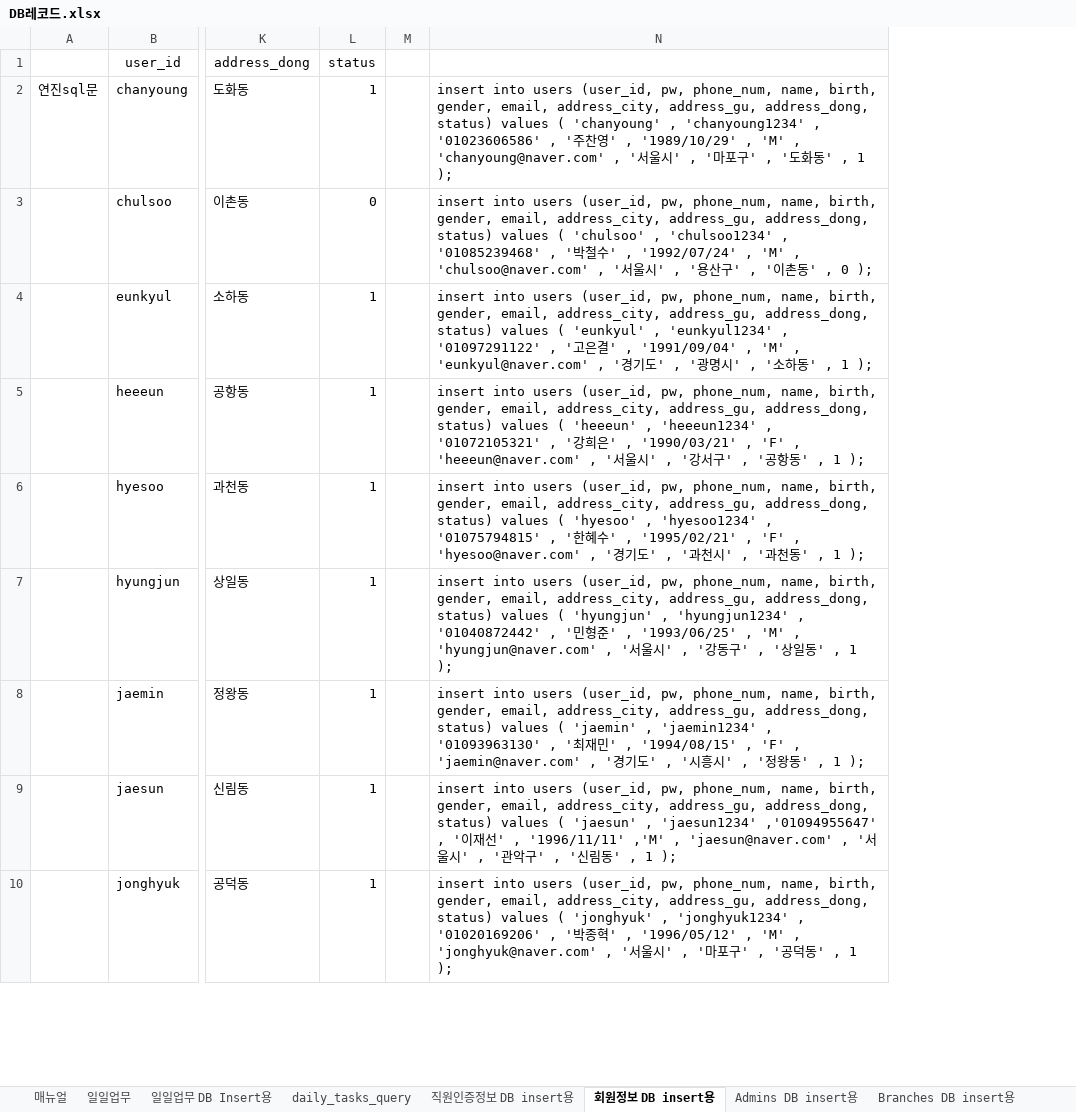
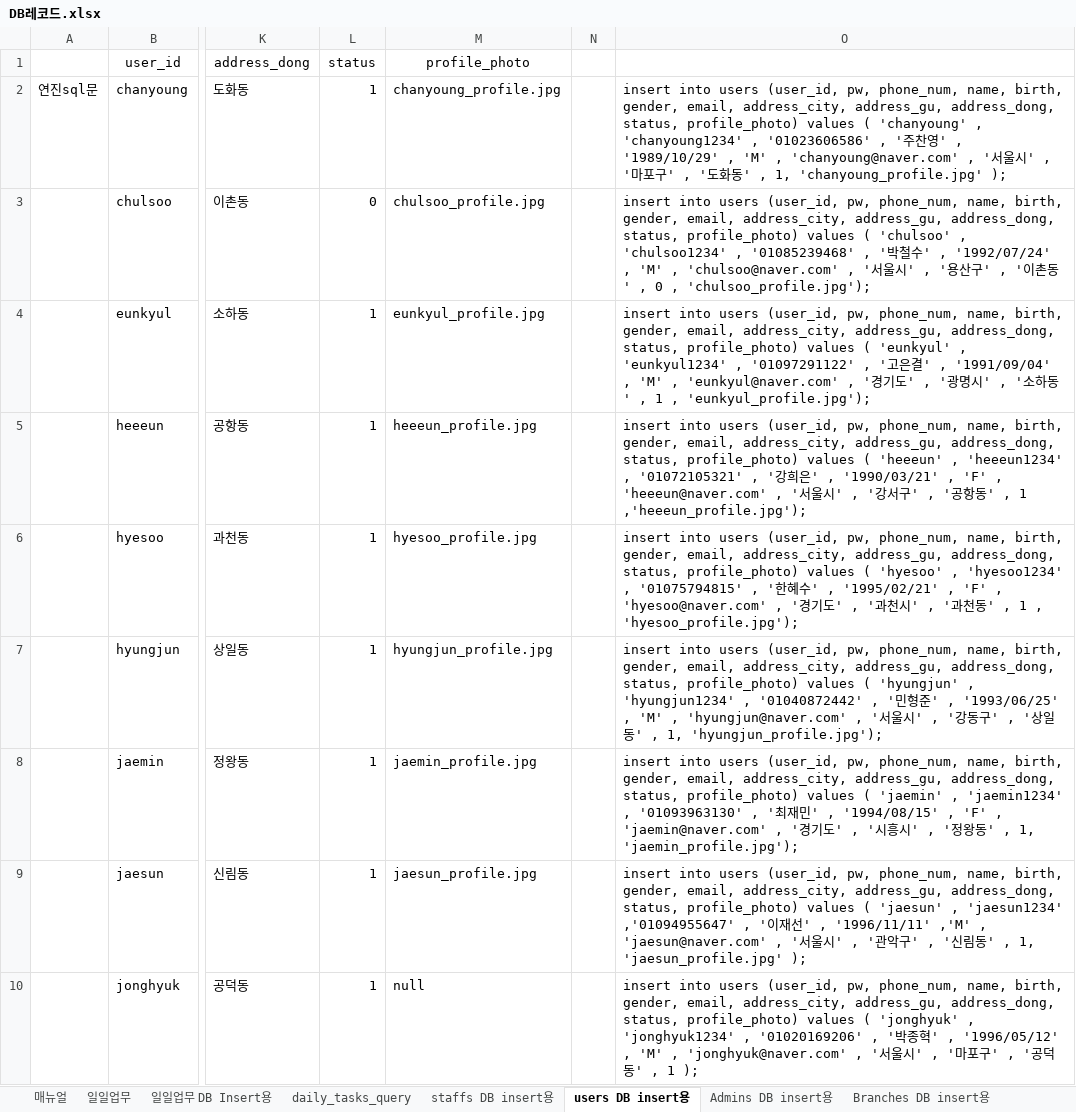
Before and after one commit to Matrix-ERPSolution/Matrix-Webapp, an Excel workbook: DB레코드.xlsx, sheet users DB insert용, drawn as a sheet; only a part is shown, gaps mark what is left out; values as stored, in another font and other column widths than the file's, no borders; removed rows and columns are numbered as before the commit, all else as after; the diff names each change by its address in the sheet, - before the commit and + after, or states it on an @@ line.

Commit message:
admins & users 테이블 수정

```diff
--- a/DB레코드.xlsx (sheet users DB insert용)
+++ b/DB레코드.xlsx (sheet users DB insert용)
-sheet tab: 직원인증정보 DB insert용
+sheet tab: staffs DB insert용
-sheet tab: 회원정보 DB insert용
+sheet tab: users DB insert용
+column M (profile_photo), rows 2-10: chanyoung_profile.jpg | chulsoo_profile.jpg | eunkyul_profile.jpg | heeeun_profile.jpg | hyesoo_profile.jpg | hyungjun_profile.jpg | jaemin_profile.jpg | jaesun_profile.jpg | null
-column N, rows 2-10: insert into users (user_id, pw, phone_num, name, birth, gender, email, address_city, address_gu, address_dong, status) values ( 'chanyoung' , 'chanyoung1234' , '01023606586' , '주찬영' , '1989/10/29' , 'M' , 'chanyoung@naver.com' , '서울시' , '마포구' , '도화동' , 1 ); | insert into users (user_id, pw, phone_num, name, birth, gender, email, address_city, address_gu, address_dong, status) values ( 'chulsoo' , 'chulsoo1234' , '01085239468' , '박철수' , '1992/07/24' , 'M' , 'chulsoo@naver.com' , '서울시' , '용산구' , '이촌동' , 0 ); | insert into users (user_id, pw, phone_num, name, birth, gender, email, address_city, address_gu, address_dong, status) values ( 'eunkyul' , 'eunkyul1234' , '01097291122' , '고은결' , '1991/09/04' , 'M' , 'eunkyul@naver.com' , '경기도' , '광명시' , '소하동' , 1 ); | insert into users (user_id, pw, phone_num, name, birth, gender, email, address_city, address_gu, address_dong, status) values ( 'heeeun' , 'heeeun1234' , '01072105321' , '강희은' , '1990/03/21' , 'F' , 'heeeun@naver.com' , '서울시' , '강서구' , '공항동' , 1 ); | insert into users (user_id, pw, phone_num, name, birth, gender, email, address_city, address_gu, address_dong, status) values ( 'hyesoo' , 'hyesoo1234' , '01075794815' , '한혜수' , '1995/02/21' , 'F' , 'hyesoo@naver.com' , '경기도' , '과천시' , '과천동' , 1 ); | insert into users (user_id, pw, phone_num, name, birth, gender, email, address_city, address_gu, address_dong, status) values ( 'hyungjun' , 'hyungjun1234' , '01040872442' , '민형준' , '1993/06/25' , 'M' , 'hyungjun@naver.com' , '서울시' , '강동구' , '상일동' , 1 ); | insert into users (user_id, pw, phone_num, name, birth, gender, email, address_city, address_gu, address_dong, status) values ( 'jaemin' , 'jaemin1234' , '01093963130' , '최재민' , '1994/08/15' , 'F' , 'jaemin@naver.com' , '경기도' , '시흥시' , '정왕동' , 1 ); | insert into users (user_id, pw, phone_num, name, birth, gender, email, address_city, address_gu, address_dong, status) values ( 'jaesun' , 'jaesun1234' ,'01094955647' , '이재선' , '1996/11/11' ,'M' , 'jaesun@naver.com' , '서울시' , '관악구' , '신림동' , 1 ); | insert into users (user_id, pw, phone_num, name, birth, gender, email, address_city, address_gu, address_dong, status) values ( 'jonghyuk' , 'jonghyuk1234' , '01020169206' , '박종혁' , '1996/05/12' , 'M' , 'jonghyuk@naver.com' , '서울시' , '마포구' , '공덕동' , 1 );
+column O, rows 2-10: insert into users (user_id, pw, phone_num, name, birth, gender, email, address_city, address_gu, address_dong, status, profile_photo) values ( 'chanyoung' , 'chanyoung1234' , '01023606586' , '주찬영' , '1989/10/29' , 'M' , 'chanyoung@naver.com' , '서울시' , '마포구' , '도화동' , 1, 'chanyoung_profile.jpg' ); | insert into users (user_id, pw, phone_num, name, birth, gender, email, address_city, address_gu, address_dong, status, profile_photo) values ( 'chulsoo' , 'chulsoo1234' , '01085239468' , '박철수' , '1992/07/24' , 'M' , 'chulsoo@naver.com' , '서울시' , '용산구' , '이촌동' , 0 , 'chulsoo_profile.jpg'); | insert into users (user_id, pw, phone_num, name, birth, gender, email, address_city, address_gu, address_dong, status, profile_photo) values ( 'eunkyul' , 'eunkyul1234' , '01097291122' , '고은결' , '1991/09/04' , 'M' , 'eunkyul@naver.com' , '경기도' , '광명시' , '소하동' , 1 , 'eunkyul_profile.jpg'); | insert into users (user_id, pw, phone_num, name, birth, gender, email, address_city, address_gu, address_dong, status, profile_photo) values ( 'heeeun' , 'heeeun1234' , '01072105321' , '강희은' , '1990/03/21' , 'F' , 'heeeun@naver.com' , '서울시' , '강서구' , '공항동' , 1 ,'heeeun_profile.jpg'); | insert into users (user_id, pw, phone_num, name, birth, gender, email, address_city, address_gu, address_dong, status, profile_photo) values ( 'hyesoo' , 'hyesoo1234' , '01075794815' , '한혜수' , '1995/02/21' , 'F' , 'hyesoo@naver.com' , '경기도' , '과천시' , '과천동' , 1 , 'hyesoo_profile.jpg'); | insert into users (user_id, pw, phone_num, name, birth, gender, email, address_city, address_gu, address_dong, status, profile_photo) values ( 'hyungjun' , 'hyungjun1234' , '01040872442' , '민형준' , '1993/06/25' , 'M' , 'hyungjun@naver.com' , '서울시' , '강동구' , '상일동' , 1, 'hyungjun_profile.jpg'); | insert into users (user_id, pw, phone_num, name, birth, gender, email, address_city, address_gu, address_dong, status, profile_photo) values ( 'jaemin' , 'jaemin1234' , '01093963130' , '최재민' , '1994/08/15' , 'F' , 'jaemin@naver.com' , '경기도' , '시흥시' , '정왕동' , 1, 'jaemin_profile.jpg'); | insert into users (user_id, pw, phone_num, name, birth, gender, email, address_city, address_gu, address_dong, status, profile_photo) values ( 'jaesun' , 'jaesun1234' ,'01094955647' , '이재선' , '1996/11/11' ,'M' , 'jaesun@naver.com' , '서울시' , '관악구' , '신림동' , 1, 'jaesun_profile.jpg' ); | insert into users (user_id, pw, phone_num, name, birth, gender, email, address_city, address_gu, address_dong, status, profile_photo) values ( 'jonghyuk' , 'jonghyuk1234' , '01020169206' , '박종혁' , '1996/05/12' , 'M' , 'jonghyuk@naver.com' , '서울시' , '마포구' , '공덕동' , 1 );
```
Also changed, not shown: sheet Admins DB insert용.
